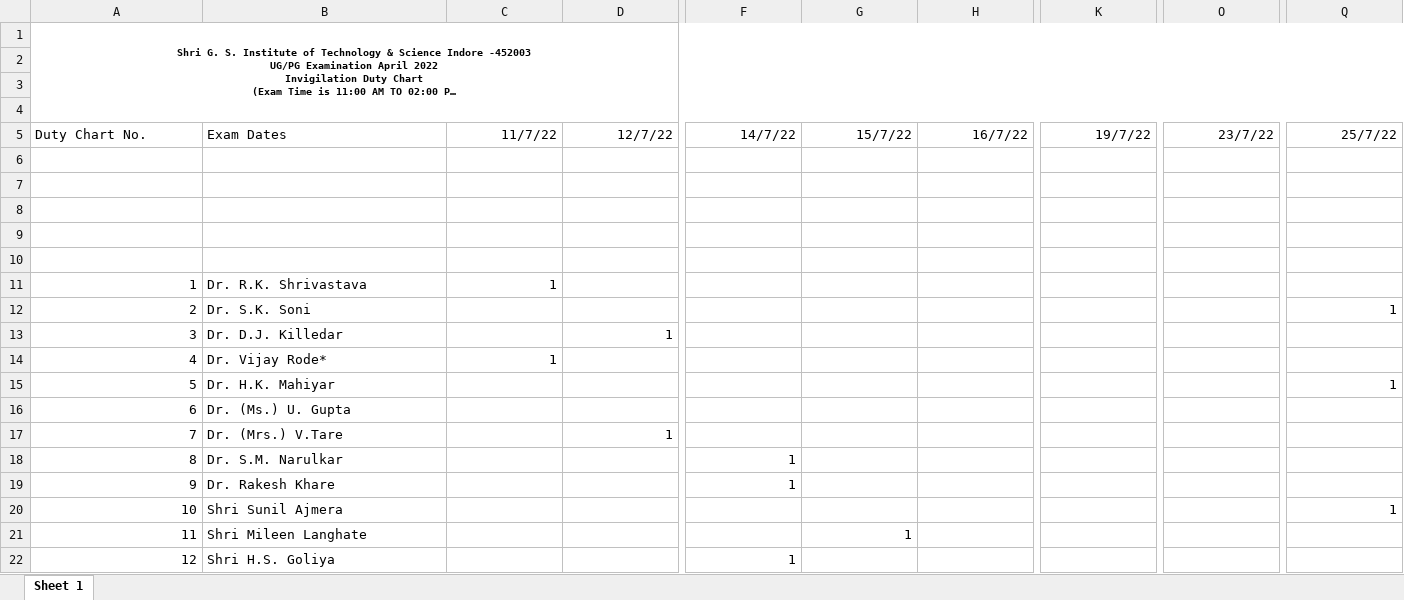
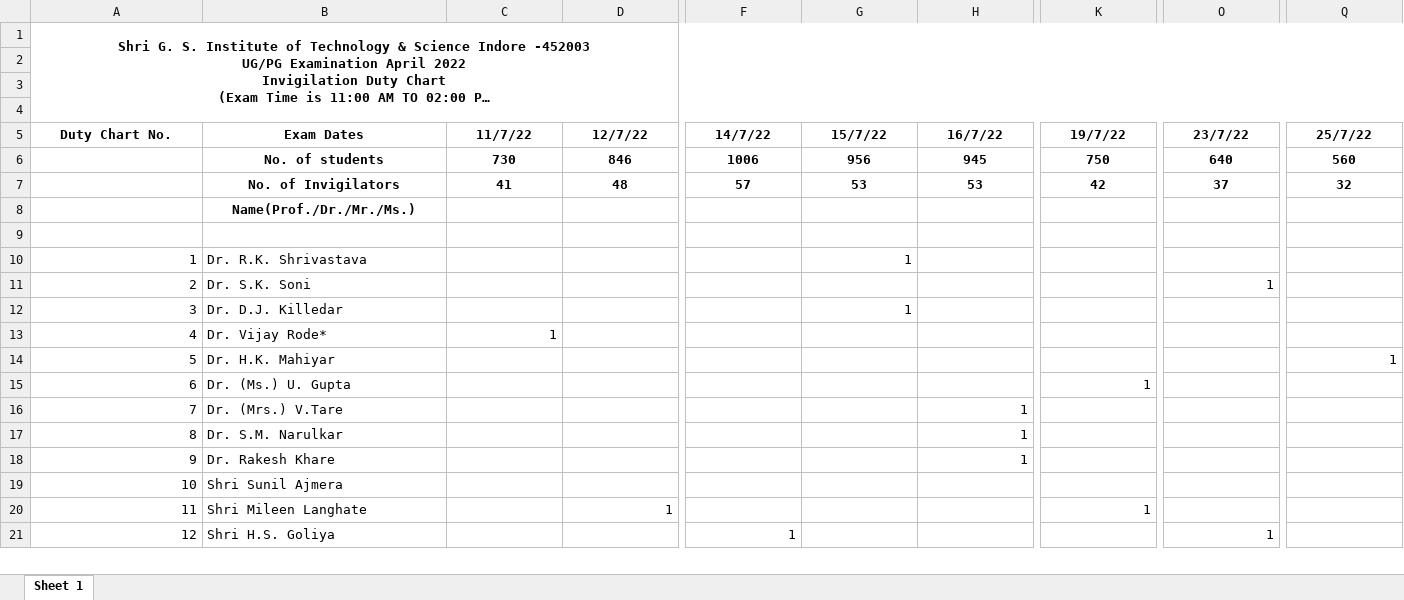
Before and after one commit to Sakshamwane/Invigilator-Duty-Chart, an Excel workbook: ResultSheet.xlsx, sheet Sheet 1, drawn as a sheet; only a part is shown, gaps mark what is left out; long unchanged cells end in …; values as stored, in another font and other column widths than the file's, no borders; removed rows and columns are numbered as before the commit, all else as after; rows hold the shown columns only; the diff covers the shown part only; the diff names each change by its address in the sheet, - before the commit and + after, or states it on an @@ line.

```diff
--- a/ResultSheet.xlsx (sheet Sheet 1)
+++ b/ResultSheet.xlsx (sheet Sheet 1)
@@ A1 text size: larger @@
-A5:Q5 bold: off
+A5:Q5 bold: on
-A5:B5 alignment: left
+A5:B5 alignment: center
-C5:Q5 alignment: right
+C5:Q5 alignment: center
+row 6:  | No. of students | 730 | 846 | 1006 | 956 | 945 | 750 | 640 | 560
+row 7:  | No. of Invigilators | 41 | 48 | 57 | 53 | 53 | 42 | 37 | 32
+row 8:  | Name(Prof./Dr./Mr./Ms.)
-row 7: (empty)
-row 8: (empty)
-row 9: (empty)
-row 10: (empty)
-C10: 1
+C10: (empty)
-G10: (empty)
+G10: 1
-O11: (empty)
+O11: 1
-Q11: 1
+Q11: (empty)
-D12: 1
+D12: (empty)
-G12: (empty)
+G12: 1
-K15: (empty)
+K15: 1
-D16: 1
+D16: (empty)
-H16:H18: (empty)
+H16:H18: 1
-F17:F18: 1
+F17:F18: (empty)
-Q19: 1
+Q19: (empty)
-D20: (empty)
+D20: 1
-G20: 1
+G20: (empty)
-K20: (empty)
+K20: 1
-O21: (empty)
+O21: 1
```
Also changed, not shown: 823 edited cells and cell formats elsewhere in this sheet, 6 other files.
